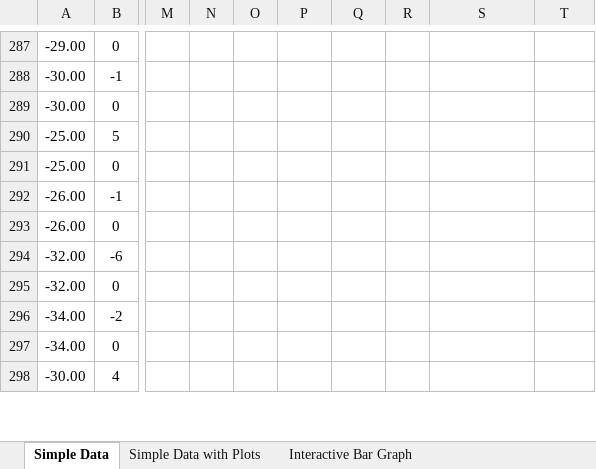
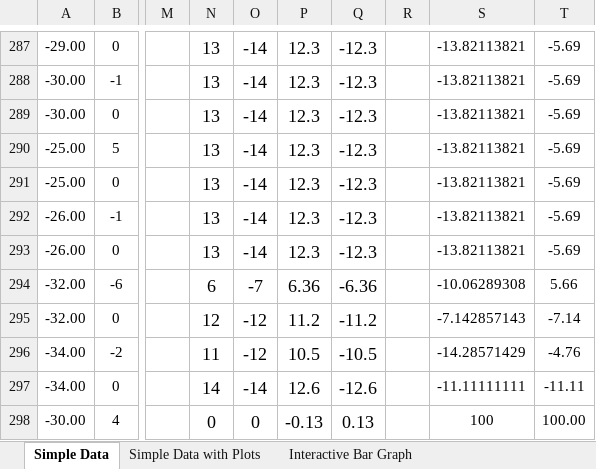
Before and after one commit to achmadryd11/AUMR, an Excel workbook: doc/fuzzy/data1.xlsx, sheet Simple Data, drawn as a sheet; only a part is shown, gaps mark what is left out; values as stored, in another font and other column widths than the file's, no borders; the diff covers the shown part only; the diff names each change by its address in the sheet, - before the commit and + after, or states it on an @@ line.

```diff
--- a/doc/fuzzy/data1.xlsx (sheet Simple Data)
+++ b/doc/fuzzy/data1.xlsx (sheet Simple Data)
-N287:N293: (empty)
+N287:N293: 13
-O287:O293: (empty)
+O287:O293: -14
-P287:P293: (empty)
+P287:P293: 12.3
-Q287:Q293: (empty)
+Q287:Q293: -12.3
-S287:S293: (empty)
+S287:S293: -13.82113821
-T287:T293: (empty)
+T287:T293: -5.69
-N294: (empty)
+N294: 6
-O294: (empty)
+O294: -7
-P294: (empty)
+P294: 6.36
-Q294: (empty)
+Q294: -6.36
-S294: (empty)
+S294: -10.06289308
-T294: (empty)
+T294: 5.66
-N295: (empty)
+N295: 12
-O295:O296: (empty)
+O295:O296: -12
-P295: (empty)
+P295: 11.2
-Q295: (empty)
+Q295: -11.2
-S295: (empty)
+S295: -7.142857143
-T295: (empty)
+T295: -7.14
-N296: (empty)
+N296: 11
-P296: (empty)
+P296: 10.5
-Q296: (empty)
+Q296: -10.5
-S296: (empty)
+S296: -14.28571429
-T296: (empty)
+T296: -4.76
-N297: (empty)
+N297: 14
-O297: (empty)
+O297: -14
-P297: (empty)
+P297: 12.6
-Q297: (empty)
+Q297: -12.6
-S297: (empty)
+S297: -11.11111111
-T297: (empty)
+T297: -11.11
-N298: (empty)
+N298: 0
-O298: (empty)
+O298: 0
-P298: (empty)
+P298: -0.13
-Q298: (empty)
+Q298: 0.13
-S298: (empty)
+S298: 100
-T298: (empty)
+T298: 100.00
```
Also changed, not shown: 116 edited cells elsewhere in this sheet, doc/Encoder/Encoder1.xlsx, doc/Encoder/encoder2.xlsx, 34 other files.
